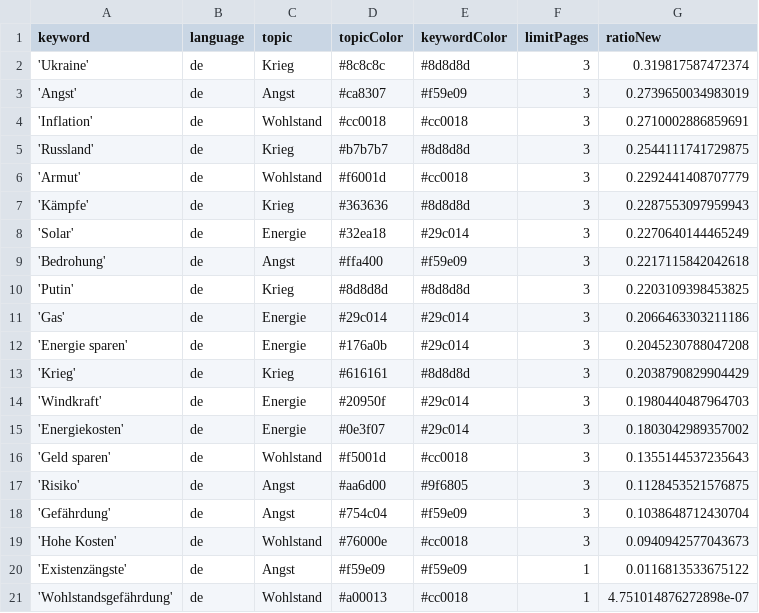
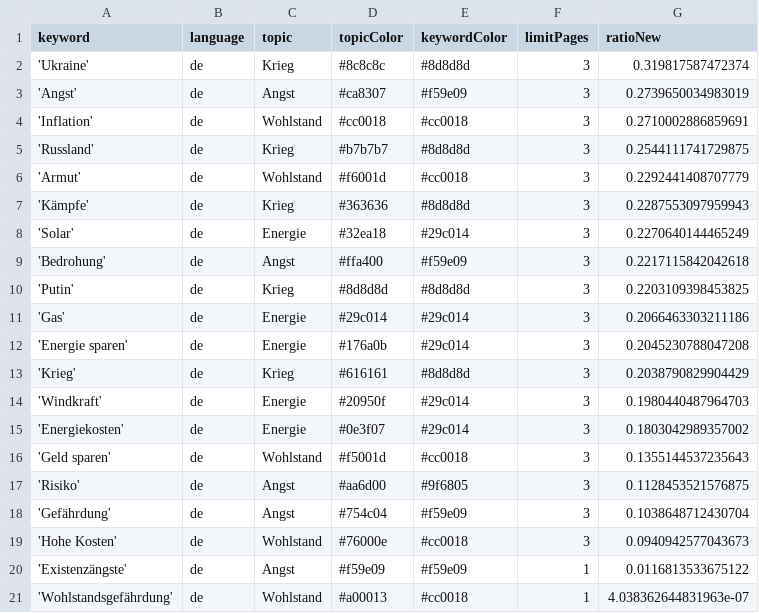
Before and after one commit to tg-news/winterIsComing2, a CSV file: keywords.csv, drawn as a sheet.

Commit message:
Commit from GitHub Actions (harvest:0.0)

```diff
--- a/keywords.csv
+++ b/keywords.csv
@@ -20,2 +20,2 @@ keyword,language,topic,topicColor,keywordColor,limitPages,ratioNew
 'Existenzängste',de,Angst,#f59e09,#f59e09,1,0.0116813533675122
-'Wohlstandsgefährdung',de,Wohlstand,#a00013,#cc0018,1,4.751014876272898e-07
+'Wohlstandsgefährdung',de,Wohlstand,#a00013,#cc0018,1,4.038362644831963e-07
```
